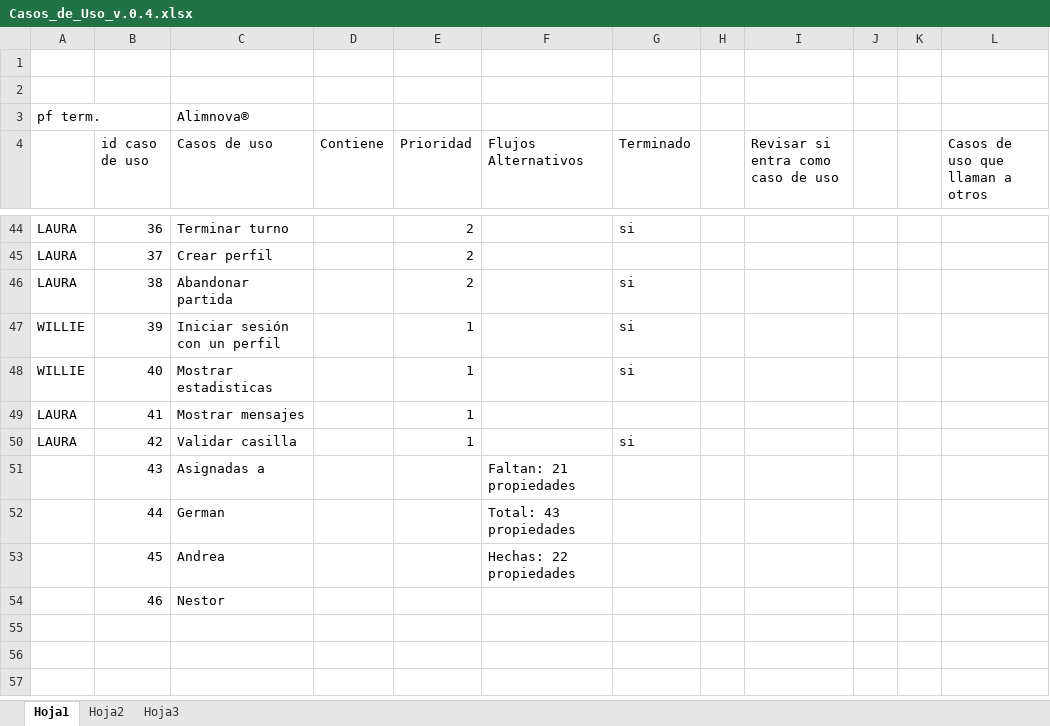
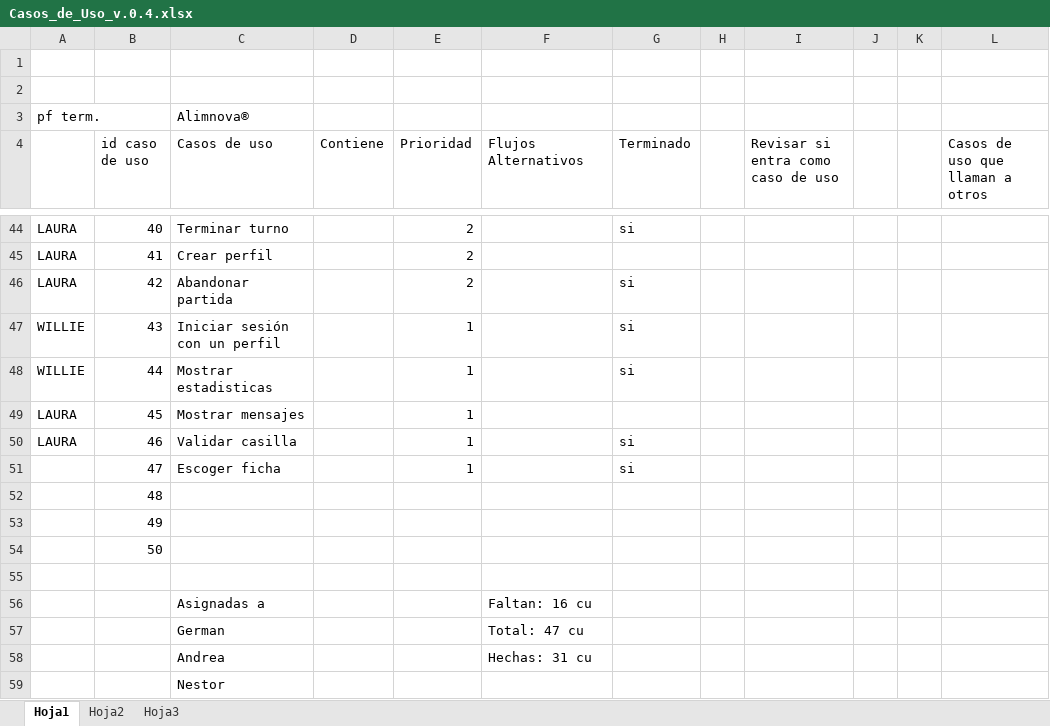
Before and after one commit to doomer4646/alimnova, an Excel workbook: Casos_de_Uso_v.0.4.xlsx, sheet Hoja1, drawn as a sheet; only a part is shown, gaps mark what is left out; values as stored, in another font and other column widths than the file's, no cell formats; addresses are those after the commit; the diff covers the shown part only; the diff names each change by its address in the sheet, - before the commit and + after, or states it on an @@ line.

```diff
--- a/Casos_de_Uso_v.0.4.xlsx (sheet Hoja1)
+++ b/Casos_de_Uso_v.0.4.xlsx (sheet Hoja1)
-B44 (id caso de uso): 36
+B44 (id caso de uso): 40
-B45 (id caso de uso): 37
+B45 (id caso de uso): 41
-B46 (id caso de uso): 38
+B46 (id caso de uso): 42
-B47 (id caso de uso): 39
+B47 (id caso de uso): 43
-B48 (id caso de uso): 40
+B48 (id caso de uso): 44
-B49 (id caso de uso): 41
+B49 (id caso de uso): 45
-B50 (id caso de uso): 42
+B50 (id caso de uso): 46
+row 51:  | 47 | Escoger ficha |  | 1 |  | si
+row 52:  | 48
+row 53:  | 49
+row 54:  | 50
+row 55: (empty)
-B56 (id caso de uso): 43
+B56 (id caso de uso): (empty)
-F56 (Flujos Alternativos): Faltan: 21 propiedades
+F56 (Flujos Alternativos): Faltan: 16 cu
-B57 (id caso de uso): 44
+B57 (id caso de uso): (empty)
-F57 (Flujos Alternativos): Total: 43 propiedades
+F57 (Flujos Alternativos): Total: 47 cu
-B58 (id caso de uso): 45
+B58 (id caso de uso): (empty)
-F58 (Flujos Alternativos): Hechas: 22 propiedades
+F58 (Flujos Alternativos): Hechas: 31 cu
-B59 (id caso de uso): 46
+B59 (id caso de uso): (empty)
```
Also changed, not shown: 24 edited cells elsewhere in this sheet, cell formats.
